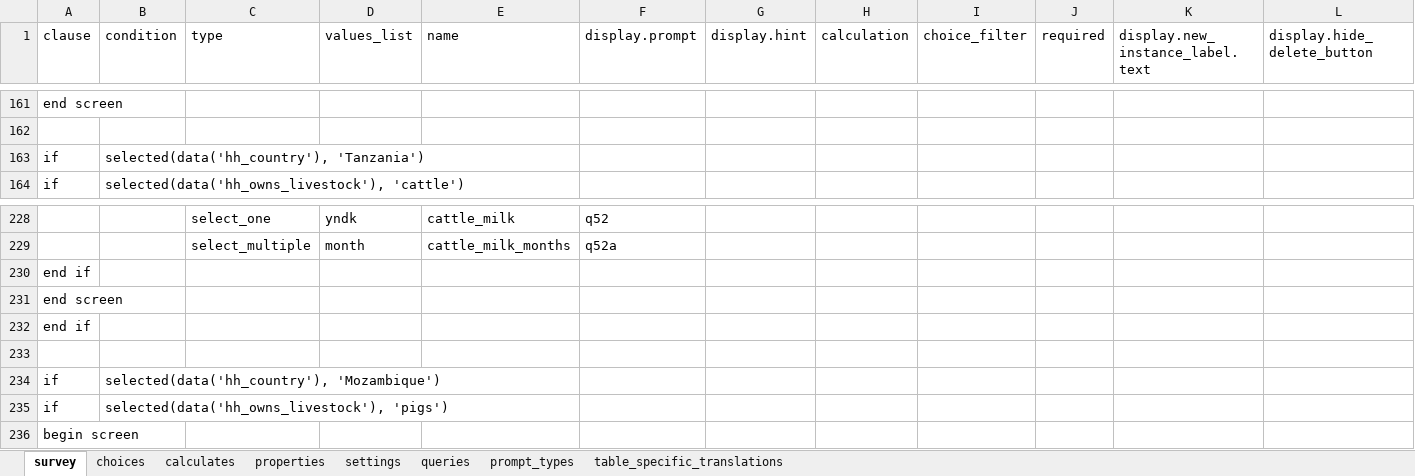
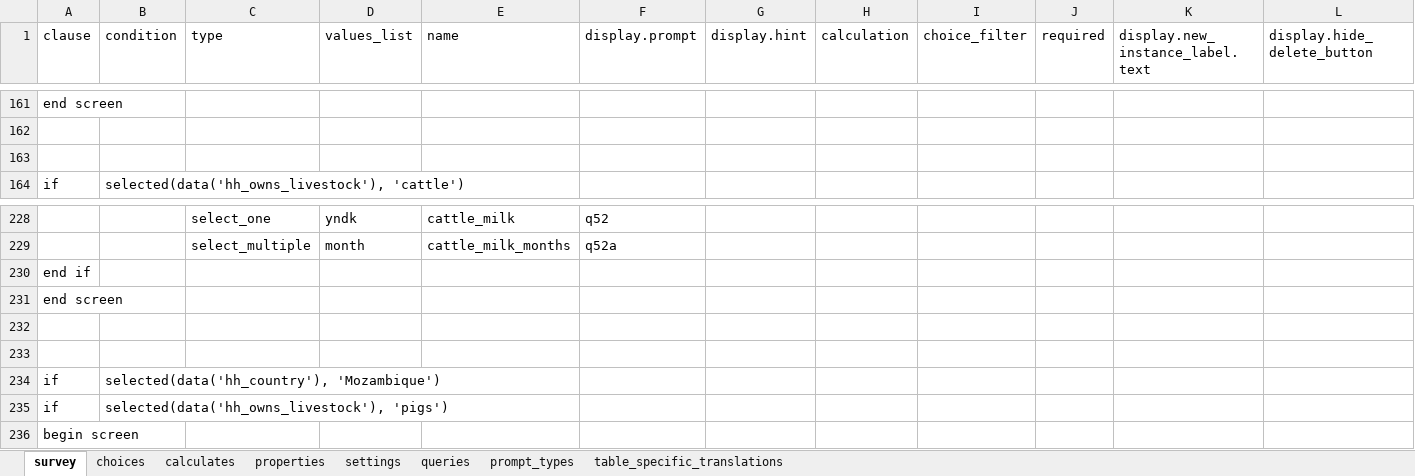
Before and after one commit to linl33/bohemia, an Excel workbook: odkx/app/config/tables/census/forms/census/census.xlsx, sheet survey, drawn as a sheet; only a part is shown, gaps mark what is left out; values as stored, in another font and other column widths than the file's, no borders; rows hold the shown columns only; the diff names each change by its address in the sheet, - before the commit and + after, or states it on an @@ line.

```diff
--- a/odkx/app/config/tables/census/forms/census/census.xlsx (sheet survey)
+++ b/odkx/app/config/tables/census/forms/census/census.xlsx (sheet survey)
-row 163: if | selected(data('hh_country'), 'Tanzania')
+row 163: (empty)
-A232 (clause): end if
+A232 (clause): (empty)
```
Also changed, not shown: 1 other file.
